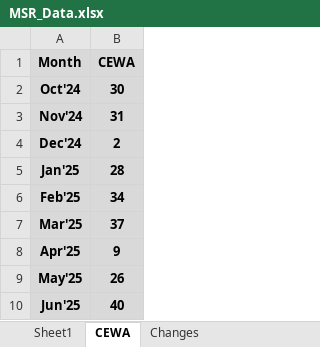
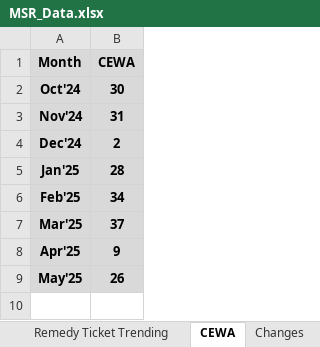
Before and after one commit to roypromit/MSR, an Excel workbook: MSR_Data.xlsx, sheet CEWA, drawn as a sheet; values as stored, in another font and other column widths than the file's, no borders; table styles not drawn; the diff names each change by its address in the sheet, - before the commit and + after, or states it on an @@ line.

```diff
--- a/MSR_Data.xlsx (sheet CEWA)
+++ b/MSR_Data.xlsx (sheet CEWA)
-sheet tab: Sheet1
-row 10: Jun'25 | 40
```
Also changed, not shown: sheet CMSP Trending, sheet Remedy Ticket Trending, sheet Call queue hygiene, sheet Changes, sheet Monthly Audits, other sheet tabs, charts or pictures.
